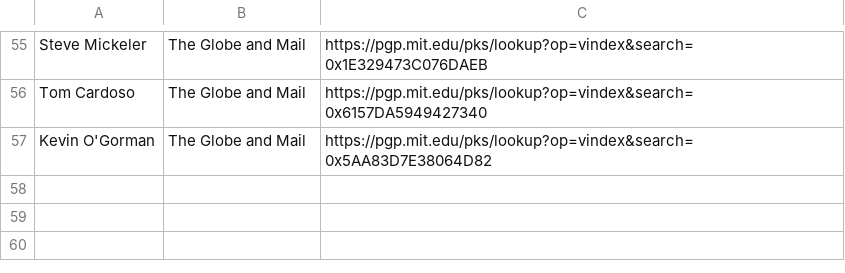
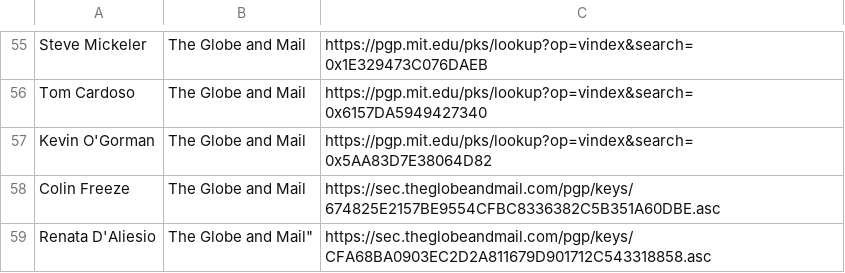
Before and after one commit to aagt/encrypt-canadian-journalism, a CSV file: list.csv, drawn as a sheet; only a part is shown, gaps mark what is left out.

Commit message:
Update list.csv

```diff
--- a/list.csv
+++ b/list.csv
@@ -57 +57,3 @@
 "Kevin O'Gorman", "The Globe and Mail", https://pgp.mit.edu/pks/lookup?op=vindex&search=0x5AA83D7E38064D82
+"Colin Freeze", "The Globe and Mail", https://sec.theglobeandmail.com/pgp/keys/674825E2157BE9554CFBC8336382C5B351A60DBE.asc
+"Renata D'Aliesio", The Globe and Mail", https://sec.theglobeandmail.com/pgp/keys/CFA68BA0903EC2D2A811679D901712C543318858.asc
```
